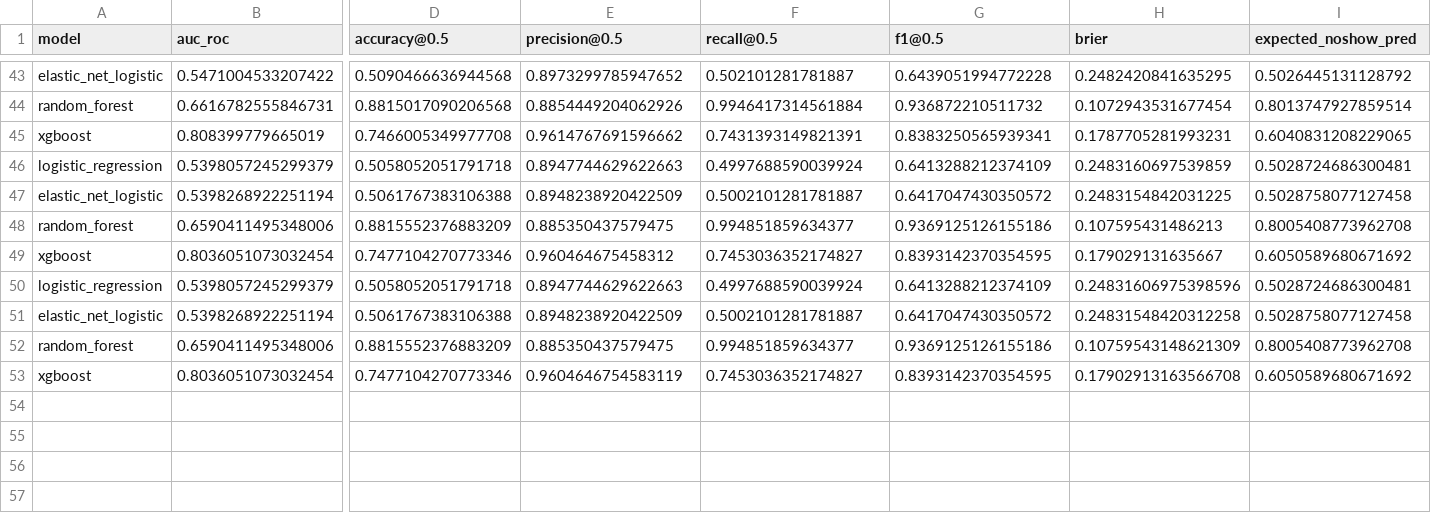
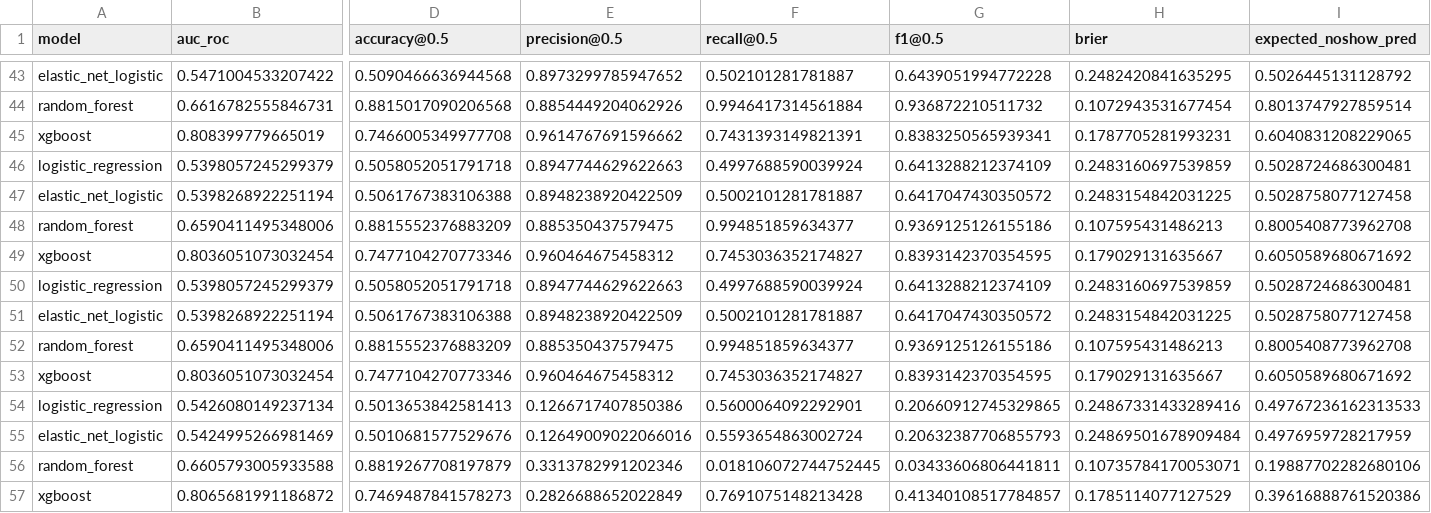
Before and after one commit to JSpiv/NoShowModelling, a CSV file: models/metrics/metrics.csv, drawn as a sheet; only a part is shown, gaps mark what is left out; rows hold the shown columns only; the diff names each change by its address in the sheet, - before the commit and + after, or states it on an @@ line.

```diff
--- a/models/metrics/metrics.csv
+++ b/models/metrics/metrics.csv
-H50 (brier): 0.24831606975398596
+H50 (brier): 0.2483160697539859
-H51 (brier): 0.24831548420312258
+H51 (brier): 0.2483154842031225
-H52 (brier): 0.10759543148621309
+H52 (brier): 0.107595431486213
-E53 (precision@0.5): 0.9604646754583119
+E53 (precision@0.5): 0.960464675458312
-H53 (brier): 0.17902913163566708
+H53 (brier): 0.179029131635667
+row 54: logistic_regression | 0.5426080149237134 | 0.5013653842581413 | 0.1266717407850386 | 0.5600064092292901 | 0.20660912745329865 | 0.24867331433289416 | 0.49767236162313533
+row 55: elastic_net_logistic | 0.5424995266981469 | 0.5010681577529676 | 0.12649009022066016 | 0.5593654863002724 | 0.20632387706855793 | 0.24869501678909484 | 0.4976959728217959
+row 56: random_forest | 0.6605793005933588 | 0.8819267708197879 | 0.3313782991202346 | 0.018106072744752445 | 0.03433606806441811 | 0.10735784170053071 | 0.19887702282680106
+row 57: xgboost | 0.8065681991186872 | 0.7469487841578273 | 0.2826688652022849 | 0.7691075148213428 | 0.41340108517784857 | 0.1785114077127529 | 0.39616888761520386
```
Also changed, not shown: 4 other files.
